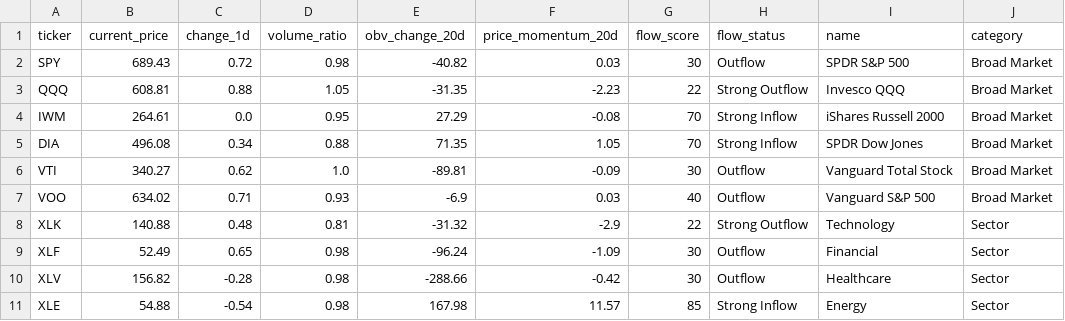
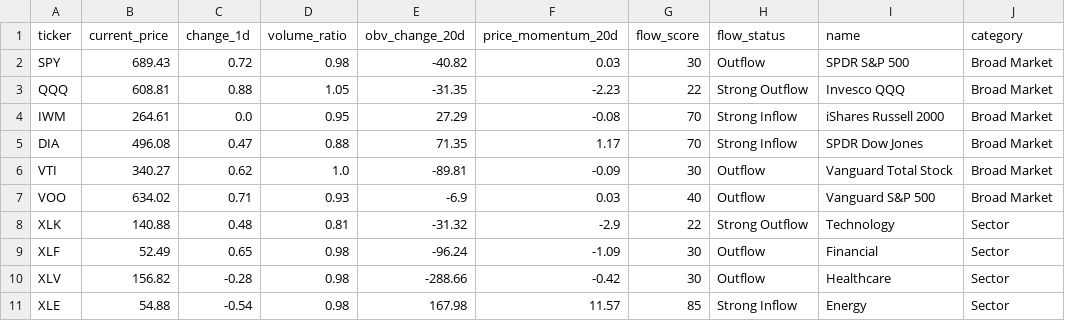
Before and after one commit to taewook486/DashBoard, a CSV file: us_market/us_etf_flows.csv, drawn as a sheet; only a part is shown.

```diff
--- a/us_market/us_etf_flows.csv
+++ b/us_market/us_etf_flows.csv
@@ -4,3 +4,3 @@ QQQ,608.81,0.88,1.05,-31.35,-2.23,22,Strong Outflow,Invesco QQQ,Broad Market
 IWM,264.61,0.0,0.95,27.29,-0.08,70,Strong Inflow,iShares Russell 2000,Broad Market
-DIA,496.08,0.34,0.88,71.35,1.05,70,Strong Inflow,SPDR Dow Jones,Broad Market
+DIA,496.08,0.47,0.88,71.35,1.17,70,Strong Inflow,SPDR Dow Jones,Broad Market
 VTI,340.27,0.62,1.0,-89.81,-0.09,30,Outflow,Vanguard Total Stock,Broad Market
```
Also changed, not shown: 7 other files.
